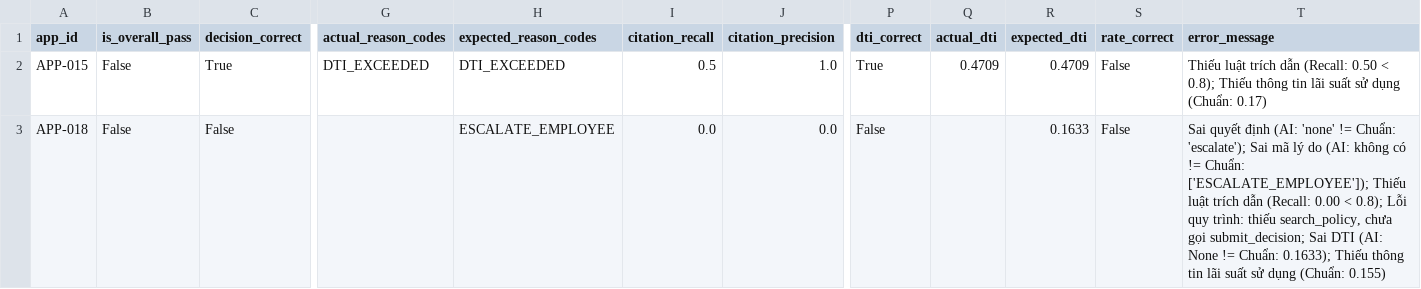
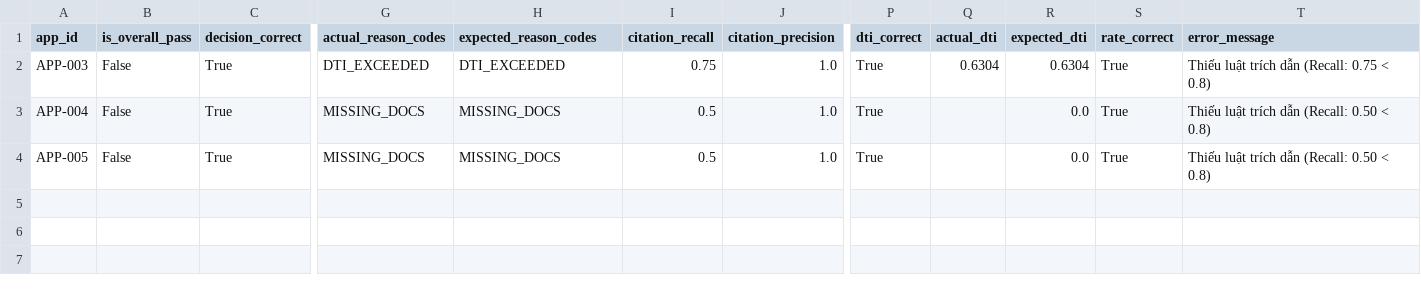
Before and after one commit to DATOXIC/RAG_VDP, a CSV file: eval/out/agent_eval_results.csv, drawn as a sheet; only a part is shown, gaps mark what is left out; removed rows and columns are numbered as before the commit, all else as after; rows hold the shown columns only; the diff names each change by its address in the sheet, - before the commit and + after, or states it on an @@ line.

```diff
--- a/eval/out/agent_eval_results.csv
+++ b/eval/out/agent_eval_results.csv
-A2 (app_id): APP-015
+A2 (app_id): APP-003
-I2 (citation_recall): 0.5
+I2 (citation_recall): 0.75
-Q2 (actual_dti): 0.4709
+Q2 (actual_dti): 0.6304
-R2 (expected_dti): 0.4709
+R2 (expected_dti): 0.6304
-S2 (rate_correct): False
+S2 (rate_correct): True
-T2 (error_message): …dẫn (Recall: 0.50 < 0.8); Thiếu thông tin lãi suất sử dụng (Chuẩn: 0.17)
+T2 (error_message): …dẫn (Recall: 0.75 < 0.8)
-row 3: APP-018 | False | False |  | ESCALATE_EMPLOYEE | 0.0 | 0.0 | False |  | 0.1633 | False | Sai quyết định (AI: 'none' != Chuẩn: 'escalate'); Sai mã lý do (AI: không có != Chuẩn: ['ESCALATE_EMPLOYEE']); Thiếu luật trích dẫn (Recall: 0.00 < 0.8); Lỗi quy trình: thiếu search_policy, chưa gọi submit_decision; Sai DTI (AI: None != Chuẩn: 0.1633); Thiếu thông tin lãi suất sử dụng (Chuẩn: 0.155)
+row 3: APP-004 | False | True | MISSING_DOCS | MISSING_DOCS | 0.5 | 1.0 | True |  | 0.0 | True | Thiếu luật trích dẫn (Recall: 0.50 < 0.8)
+row 4: APP-005 | False | True | MISSING_DOCS | MISSING_DOCS | 0.5 | 1.0 | True |  | 0.0 | True | Thiếu luật trích dẫn (Recall: 0.50 < 0.8)
```
Also changed, not shown: eval/out/per_question.csv, 5 other files.
